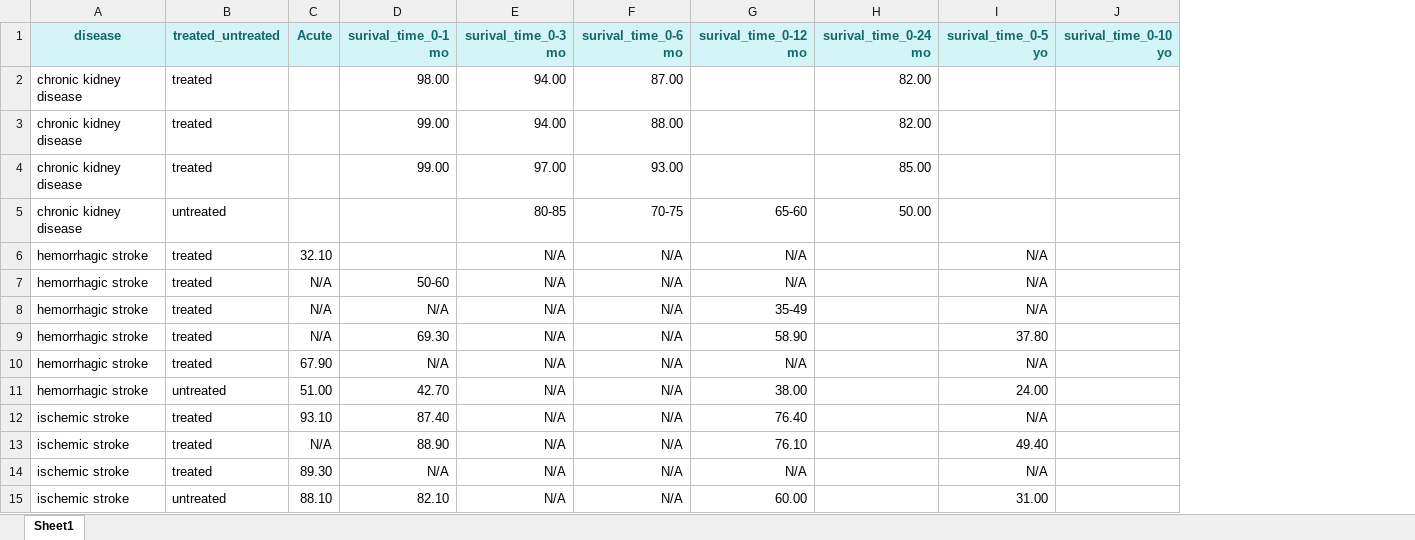
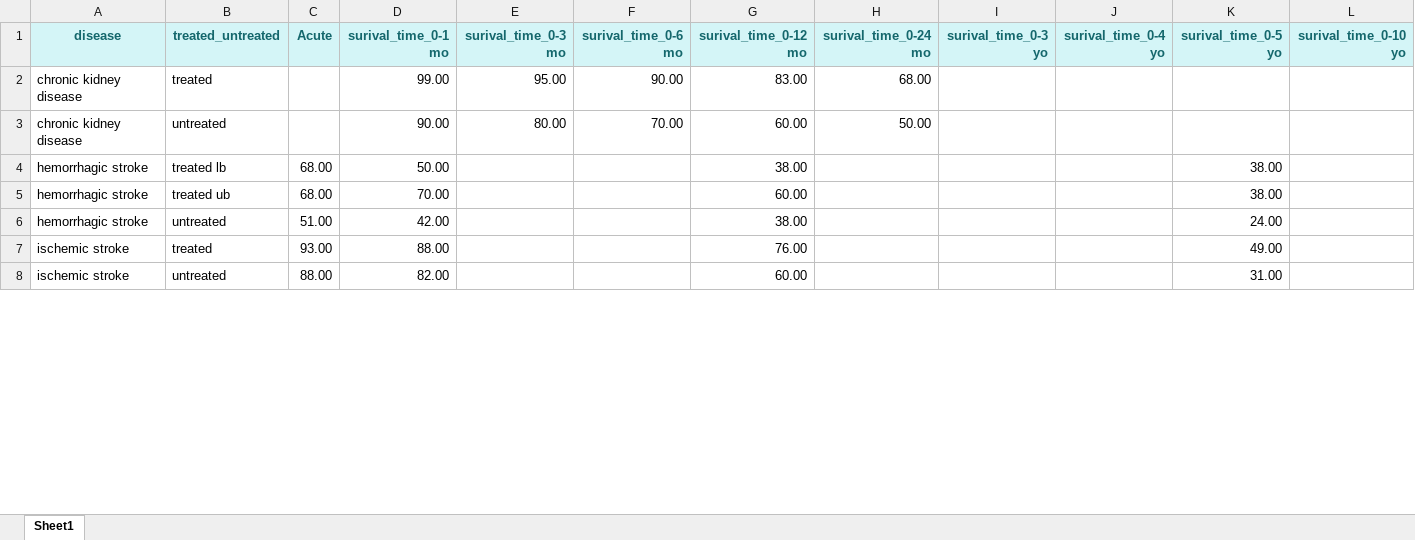
Before and after one commit to Gaza-projections/gaza_projections, an Excel workbook: gaza_NCDs/inputs/gaza_NCD_treated_untreated_survival.xlsx, sheet Sheet1, drawn as a sheet; only a part is shown; values as stored, in another font and other column widths than the file's, no borders; conditional formats not drawn; removed rows and columns are numbered as before the commit, all else as after; the diff covers the shown part only; the diff names each change by its address in the sheet, - before the commit and + after, or states it on an @@ line.

```diff
--- a/gaza_NCDs/inputs/gaza_NCD_treated_untreated_survival.xlsx (sheet Sheet1)
+++ b/gaza_NCDs/inputs/gaza_NCD_treated_untreated_survival.xlsx (sheet Sheet1)
+column I (surival_time_0-3 yo), empty
+column J (surival_time_0-4 yo), empty
-row 2: chronic kidney disease | treated |  | 98.00 | 94.00 | 87.00 |  | 82.00
-E2 (surival_time_0-3 mo): 94.00
+E2 (surival_time_0-3 mo): 95.00
-F2 (surival_time_0-6 mo): 88.00
+F2 (surival_time_0-6 mo): 90.00
-G2 (surival_time_0-12 mo): (empty)
+G2 (surival_time_0-12 mo): 83.00
-H2 (surival_time_0-24 mo): 82.00
+H2 (surival_time_0-24 mo): 68.00
-row 4: chronic kidney disease | treated |  | 99.00 | 97.00 | 93.00 |  | 85.00
-D3 (surival_time_0-1 mo): (empty)
+D3 (surival_time_0-1 mo): 90.00
-E3 (surival_time_0-3 mo): 80-85
+E3 (surival_time_0-3 mo): 80.00
-F3 (surival_time_0-6 mo): 70-75
+F3 (surival_time_0-6 mo): 70.00
-G3 (surival_time_0-12 mo): 65-60
+G3 (surival_time_0-12 mo): 60.00
-row 6: hemorrhagic stroke | treated | 32.10 |  | N/A | N/A | N/A |  | N/A
-row 7: hemorrhagic stroke | treated | N/A | 50-60 | N/A | N/A | N/A |  | N/A
-row 8: hemorrhagic stroke | treated | N/A | N/A | N/A | N/A | 35-49 |  | N/A
-row 9: hemorrhagic stroke | treated | N/A | 69.30 | N/A | N/A | 58.90 |  | 37.80
-row 10: hemorrhagic stroke | treated | 67.90 | N/A | N/A | N/A | N/A |  | N/A
+row 4: hemorrhagic stroke | treated lb | 68.00 | 50.00 |  |  | 38.00 |  |  |  | 38.00
+row 5: hemorrhagic stroke | treated ub | 68.00 | 70.00 |  |  | 60.00 |  |  |  | 38.00
-D6 (surival_time_0-1 mo): 42.70
+D6 (surival_time_0-1 mo): 42.00
-E6 (surival_time_0-3 mo): N/A
+E6 (surival_time_0-3 mo): (empty)
-F6 (surival_time_0-6 mo): N/A
+F6 (surival_time_0-6 mo): (empty)
-row 12: ischemic stroke | treated | 93.10 | 87.40 | N/A | N/A | 76.40 |  | N/A
-row 13: ischemic stroke | treated | N/A | 88.90 | N/A | N/A | 76.10 |  | 49.40
-row 14: ischemic stroke | treated | 89.30 | N/A | N/A | N/A | N/A |  | N/A
+row 7: ischemic stroke | treated | 93.00 | 88.00 |  |  | 76.00 |  |  |  | 49.00
-C8 (Acute): 88.10
+C8 (Acute): 88.00
-D8 (surival_time_0-1 mo): 82.10
+D8 (surival_time_0-1 mo): 82.00
-E8 (surival_time_0-3 mo): N/A
+E8 (surival_time_0-3 mo): (empty)
-F8 (surival_time_0-6 mo): N/A
+F8 (surival_time_0-6 mo): (empty)
```
Also changed, not shown: 4 added rows, 5 removed rows and 21 edited cells elsewhere in this sheet, gaza_NCDs/inputs/gaza_NCD_baseline_mortality.xlsx.
